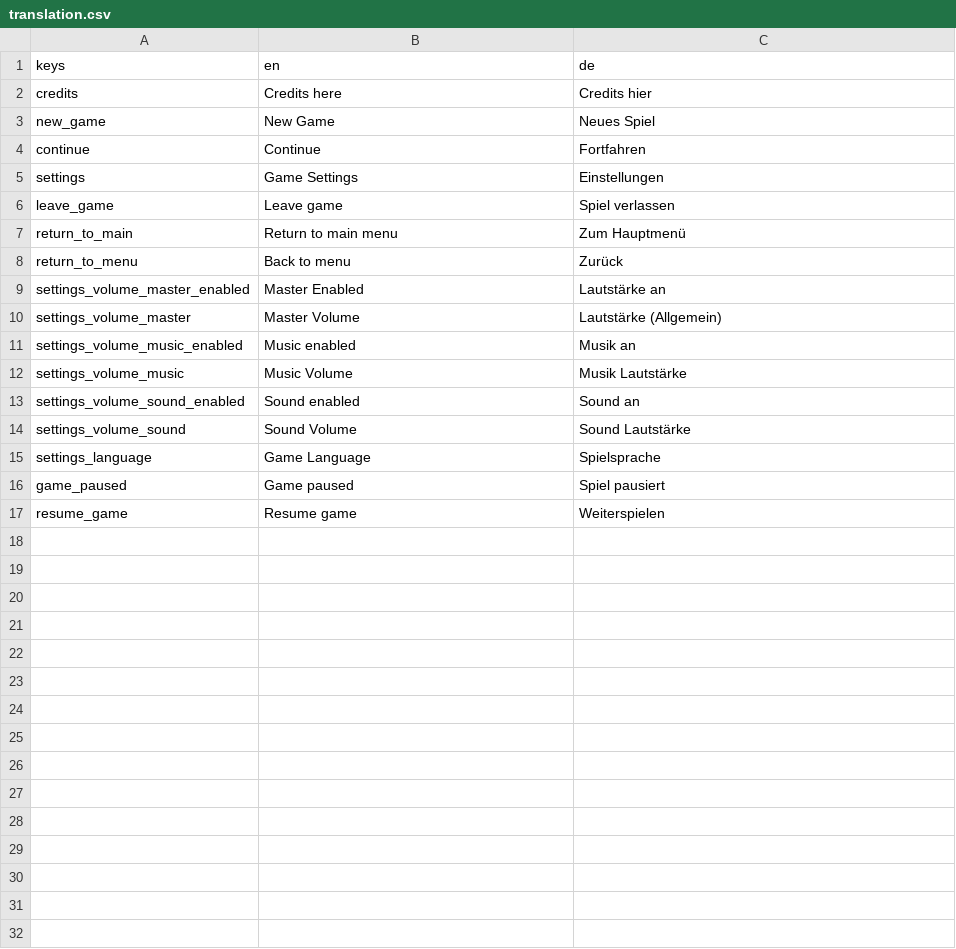
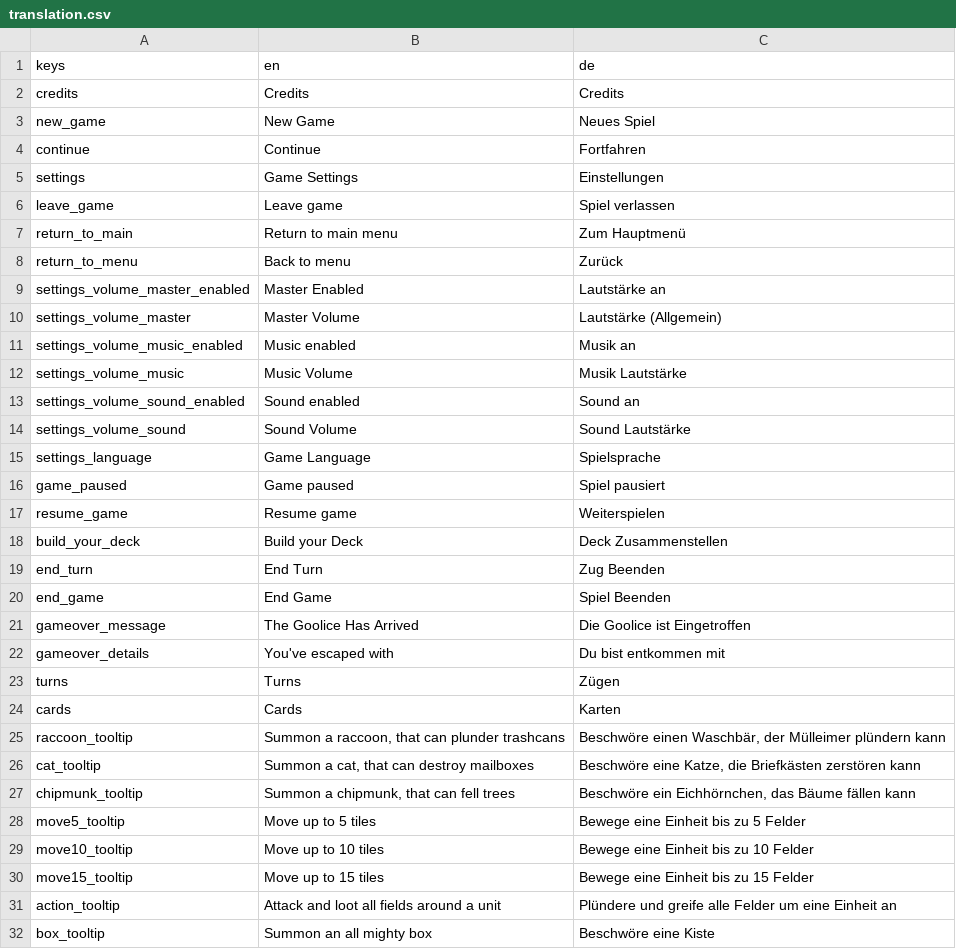
Before and after one commit to lowkey42/crime_chaos_and_catnip, a CSV file: i18n/translation.csv, drawn as a sheet.

Commit message:
feat: translations

```diff
--- a/i18n/translation.csv
+++ b/i18n/translation.csv
@@ -1,3 +1,3 @@
 keys,en,de
-credits,Credits here,Credits hier
+credits,Credits,Credits
 new_game,New Game,Neues Spiel
@@ -17 +17,16 @@ game_paused,Game paused,Spiel pausiert
 resume_game,Resume game,Weiterspielen
+build_your_deck,Build your Deck,Deck Zusammenstellen
+end_turn,End Turn,Zug Beenden
+end_game,End Game,Spiel Beenden
+gameover_message,The Goolice Has Arrived,Die Goolice ist Eingetroffen
+gameover_details,You've escaped with,Du bist entkommen mit
+turns,Turns,Zügen
+cards,Cards,Karten
+raccoon_tooltip,"Summon a raccoon, that can plunder trashcans","Beschwöre einen Waschbär, der Mülleimer plündern kann"
+cat_tooltip,"Summon a cat, that can destroy mailboxes","Beschwöre eine Katze, die Briefkästen zerstören kann"
+chipmunk_tooltip,"Summon a chipmunk, that can fell trees","Beschwöre ein Eichhörnchen, das Bäume fällen kann"
+move5_tooltip,Move up to 5 tiles,Bewege eine Einheit bis zu 5 Felder
+move10_tooltip,Move up to 10 tiles,Bewege eine Einheit bis zu 10 Felder
+move15_tooltip,Move up to 15 tiles,Bewege eine Einheit bis zu 15 Felder
+action_tooltip,Attack and loot all fields around a unit,Plündere und greife alle Felder um eine Einheit an
+box_tooltip,Summon an all mighty box,Beschwöre eine Kiste
```
Also changed, not shown: 7 other files.
